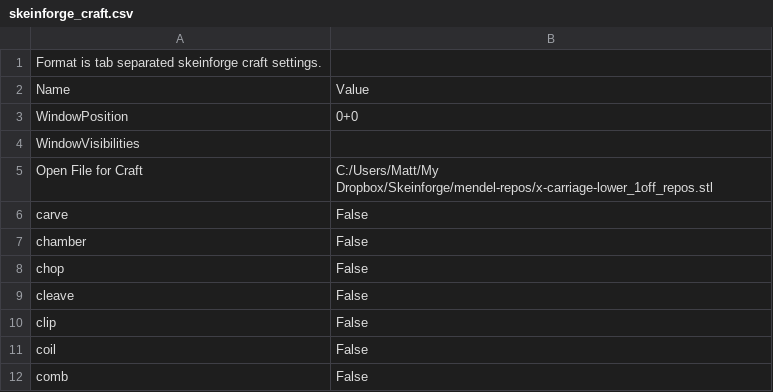
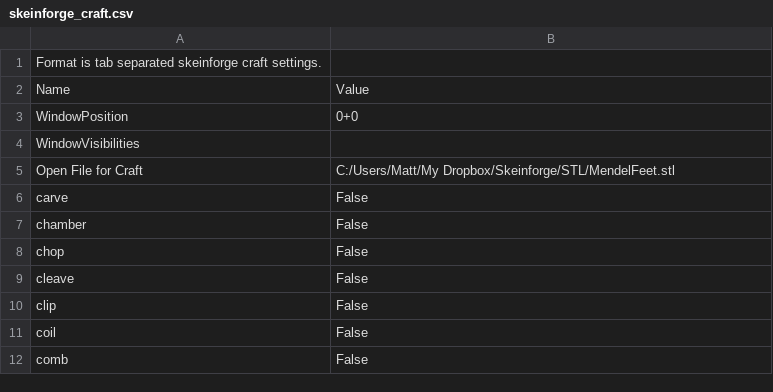
Before and after one commit to dpslwk/LWK-s-Mendel-Skeinforge-Settings, a CSV file: .skeinforge/profiles/skeinforge_craft.csv, drawn as a sheet; only a part is shown.

```diff
--- a/.skeinforge/profiles/skeinforge_craft.csv
+++ b/.skeinforge/profiles/skeinforge_craft.csv
@@ -4,3 +4,3 @@ WindowPosition	0+0
 WindowVisibilities
-Open File for Craft	C:/Users/Matt/My Dropbox/Skeinforge/mendel-repos/x-carriage-lower_1off_repos.stl
+Open File for Craft	C:/Users/Matt/My Dropbox/Skeinforge/STL/MendelFeet.stl
 carve	False
```
Also changed, not shown: .skeinforge/profiles/extrusion/PLA/comb.csv, .skeinforge/profiles/extrusion/PLA/fill.csv, 7 other files.
